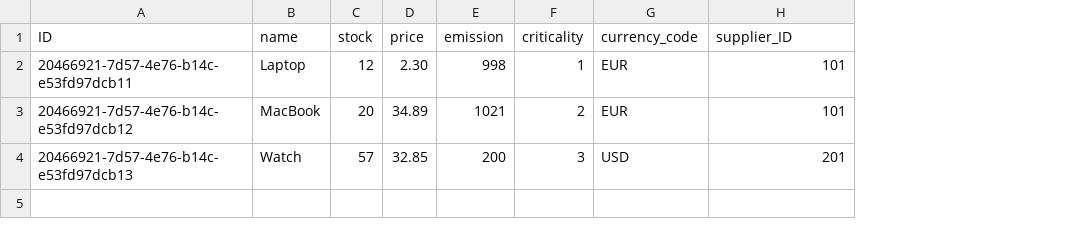
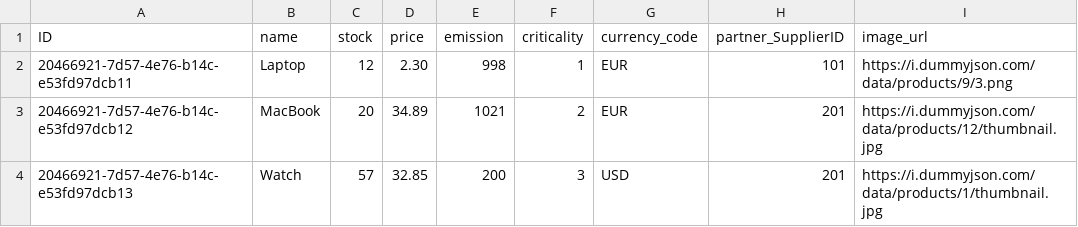
Before and after one commit to btpchamp/capchamp, a CSV file: db/csv/sap.cap.ordershop-Product.csv, drawn as a sheet; the diff names each change by its address in the sheet, - before the commit and + after, or states it on an @@ line.

```diff
--- a/db/csv/sap.cap.ordershop-Product.csv
+++ b/db/csv/sap.cap.ordershop-Product.csv
+column I (image_url), rows 2-4: https://i.dummyjson.com/data/products/9/3.png | https://i.dummyjson.com/data/products/12/thumbnail.jpg | https://i.dummyjson.com/data/products/1/thumbnail.jpg
-H1: supplier_ID
+H1: partner_SupplierID
-H3 (partner_SupplierID): 101
+H3 (partner_SupplierID): 201
```
Also changed, not shown: 6 other files.
